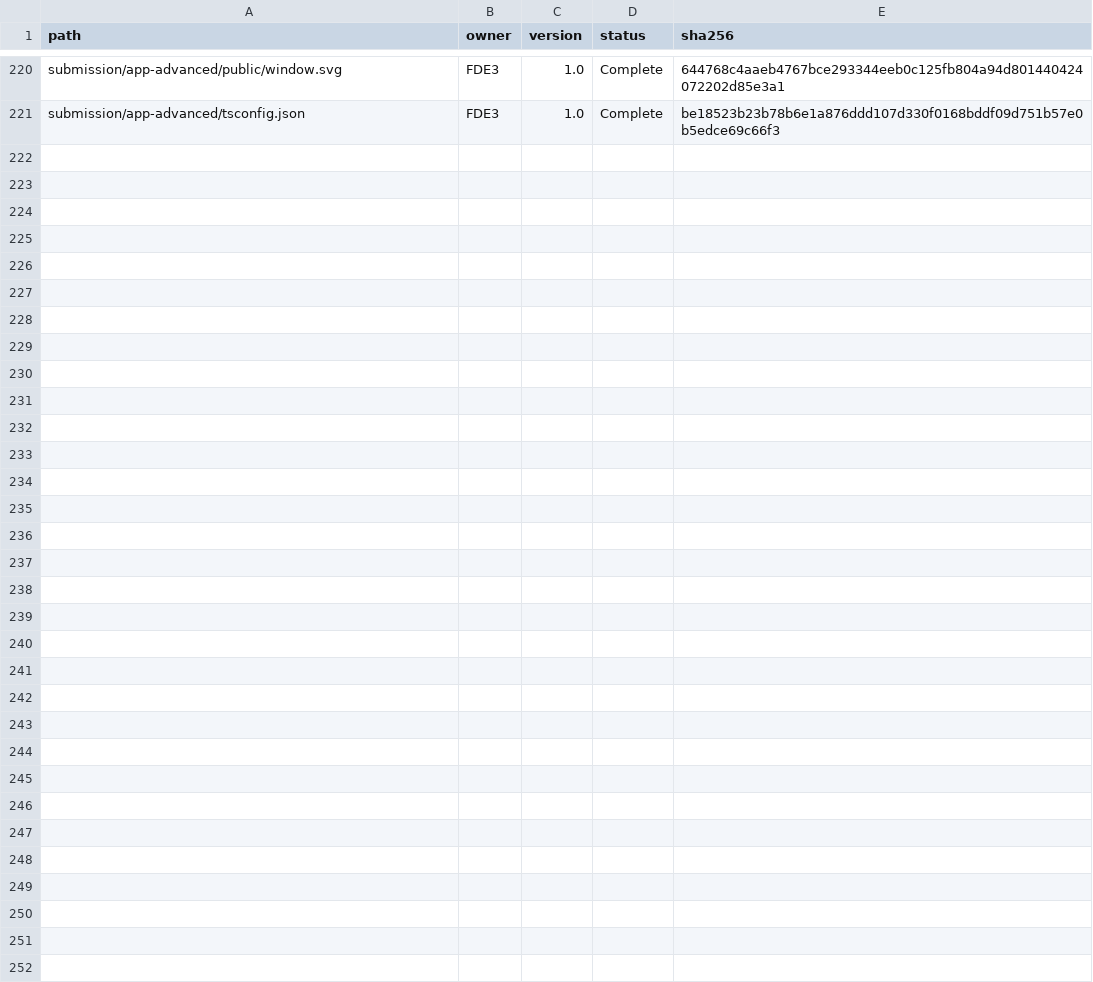
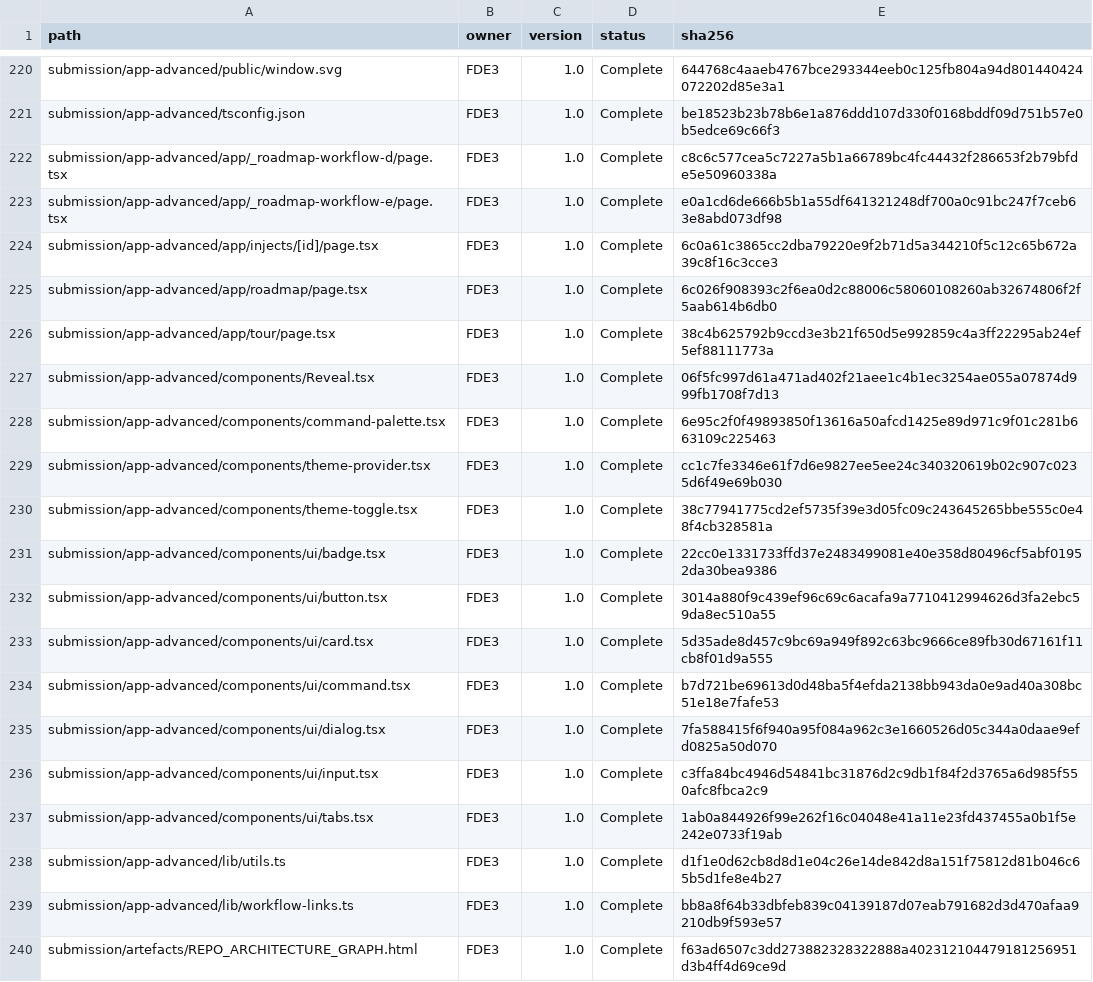
Before and after one commit to VenkataDineshPuranam/Team3_AEGIS_Pharma_Capstone_V1, a CSV file: submission/evidence/submission_manifest.csv, drawn as a sheet; only a part is shown, gaps mark what is left out; the diff covers the shown part only.

```diff
--- a/submission/evidence/submission_manifest.csv
+++ b/submission/evidence/submission_manifest.csv
@@ -221 +221,20 @@ submission/app-advanced/public/window.svg,FDE3,1.0,Complete,644768c4aaeb4767bce2
 submission/app-advanced/tsconfig.json,FDE3,1.0,Complete,be18523b23b78b6e1a876ddd107d330f0168bddf09d751b57e0b5edce69c66f3
+submission/app-advanced/app/_roadmap-workflow-d/page.tsx,FDE3,1.0,Complete,c8c6c577cea5c7227a5b1a66789bc4fc44432f286653f2b79bfde5e50960338a
+submission/app-advanced/app/_roadmap-workflow-e/page.tsx,FDE3,1.0,Complete,e0a1cd6de666b5b1a55df641321248df700a0c91bc247f7ceb63e8abd073df98
+submission/app-advanced/app/injects/[id]/page.tsx,FDE3,1.0,Complete,6c0a61c3865cc2dba79220e9f2b71d5a344210f5c12c65b672a39c8f16c3cce3
+submission/app-advanced/app/roadmap/page.tsx,FDE3,1.0,Complete,6c026f908393c2f6ea0d2c88006c58060108260ab32674806f2f5aab614b6db0
+submission/app-advanced/app/tour/page.tsx,FDE3,1.0,Complete,38c4b625792b9ccd3e3b21f650d5e992859c4a3ff22295ab24ef5ef88111773a
+submission/app-advanced/components/Reveal.tsx,FDE3,1.0,Complete,06f5fc997d61a471ad402f21aee1c4b1ec3254ae055a07874d999fb1708f7d13
+submission/app-advanced/components/command-palette.tsx,FDE3,1.0,Complete,6e95c2f0f49893850f13616a50afcd1425e89d971c9f01c281b663109c225463
+submission/app-advanced/components/theme-provider.tsx,FDE3,1.0,Complete,cc1c7fe3346e61f7d6e9827ee5ee24c340320619b02c907c0235d6f49e69b030
+submission/app-advanced/components/theme-toggle.tsx,FDE3,1.0,Complete,38c77941775cd2ef5735f39e3d05fc09c243645265bbe555c0e48f4cb328581a
+submission/app-advanced/components/ui/badge.tsx,FDE3,1.0,Complete,22cc0e1331733ffd37e2483499081e40e358d80496cf5abf01952da30bea9386
+submission/app-advanced/components/ui/button.tsx,FDE3,1.0,Complete,3014a880f9c439ef96c69c6acafa9a7710412994626d3fa2ebc59da8ec510a55
+submission/app-advanced/components/ui/card.tsx,FDE3,1.0,Complete,5d35ade8d457c9bc69a949f892c63bc9666ce89fb30d67161f11cb8f01d9a555
+submission/app-advanced/components/ui/command.tsx,FDE3,1.0,Complete,b7d721be69613d0d48ba5f4efda2138bb943da0e9ad40a308bc51e18e7fafe53
+submission/app-advanced/components/ui/dialog.tsx,FDE3,1.0,Complete,7fa588415f6f940a95f084a962c3e1660526d05c344a0daae9efd0825a50d070
+submission/app-advanced/components/ui/input.tsx,FDE3,1.0,Complete,c3ffa84bc4946d54841bc31876d2c9db1f84f2d3765a6d985f550afc8fbca2c9
+submission/app-advanced/components/ui/tabs.tsx,FDE3,1.0,Complete,1ab0a844926f99e262f16c04048e41a11e23fd437455a0b1f5e242e0733f19ab
+submission/app-advanced/lib/utils.ts,FDE3,1.0,Complete,d1f1e0d62cb8d8d1e04c26e14de842d8a151f75812d81b046c65b5d1fe8e4b27
+submission/app-advanced/lib/workflow-links.ts,FDE3,1.0,Complete,bb8a8f64b33dbfeb839c04139187d07eab791682d3d470afaa9210db9f593e57
+submission/artefacts/REPO_ARCHITECTURE_GRAPH.html,FDE3,1.0,Complete,f63ad6507c3dd273882328322888a402312104479181256951d3b4ff4d69ce9d
```
Also changed, not shown: 9 added rows and 5 edited cells elsewhere in this file, submission/evidence/file_hashes.csv, 12 other files.
